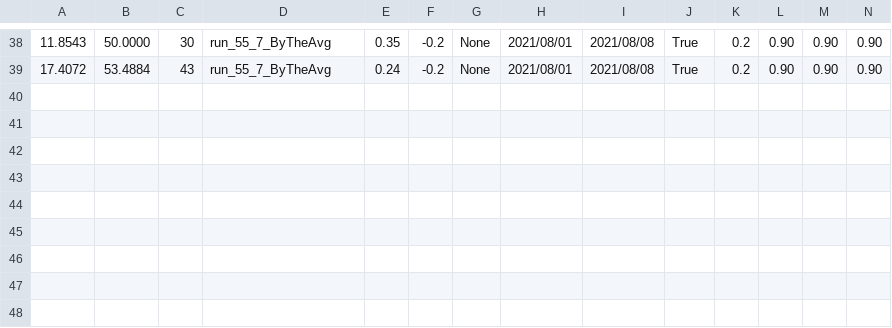
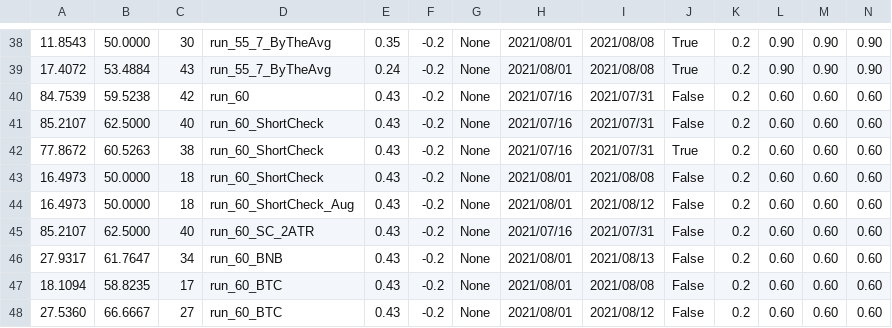
Before and after one commit to ciraofonseca367/CandlesGit, a CSV file: Midas.Runner/Comparativo1.csv, drawn as a sheet; only a part is shown, gaps mark what is left out; rows hold the shown columns only; the diff names each change by its address in the sheet, - before the commit and + after, or states it on an @@ line.

```diff
--- a/Midas.Runner/Comparativo1.csv
+++ b/Midas.Runner/Comparativo1.csv
+row 40: 84.7539 | 59.5238 | 42 | run_60 | 0.43 | -0.2 | None | 2021/07/16 | 2021/07/31 | False | 0.2 | 0.60 | 0.60 | 0.60
+row 41: 85.2107 | 62.5000 | 40 | run_60_ShortCheck | 0.43 | -0.2 | None | 2021/07/16 | 2021/07/31 | False | 0.2 | 0.60 | 0.60 | 0.60
+row 42: 77.8672 | 60.5263 | 38 | run_60_ShortCheck | 0.43 | -0.2 | None | 2021/07/16 | 2021/07/31 | True | 0.2 | 0.60 | 0.60 | 0.60
+row 43: 16.4973 | 50.0000 | 18 | run_60_ShortCheck | 0.43 | -0.2 | None | 2021/08/01 | 2021/08/08 | False | 0.2 | 0.60 | 0.60 | 0.60
+row 44: 16.4973 | 50.0000 | 18 | run_60_ShortCheck_Aug | 0.43 | -0.2 | None | 2021/08/01 | 2021/08/12 | False | 0.2 | 0.60 | 0.60 | 0.60
+row 45: 85.2107 | 62.5000 | 40 | run_60_SC_2ATR | 0.43 | -0.2 | None | 2021/07/16 | 2021/07/31 | False | 0.2 | 0.60 | 0.60 | 0.60
+row 46: 27.9317 | 61.7647 | 34 | run_60_BNB | 0.43 | -0.2 | None | 2021/08/01 | 2021/08/13 | False | 0.2 | 0.60 | 0.60 | 0.60
+row 47: 18.1094 | 58.8235 | 17 | run_60_BTC | 0.43 | -0.2 | None | 2021/08/01 | 2021/08/08 | False | 0.2 | 0.60 | 0.60 | 0.60
+row 48: 27.5360 | 66.6667 | 27 | run_60_BTC | 0.43 | -0.2 | None | 2021/08/01 | 2021/08/12 | False | 0.2 | 0.60 | 0.60 | 0.60
```
Also changed, not shown: 25 other files.
